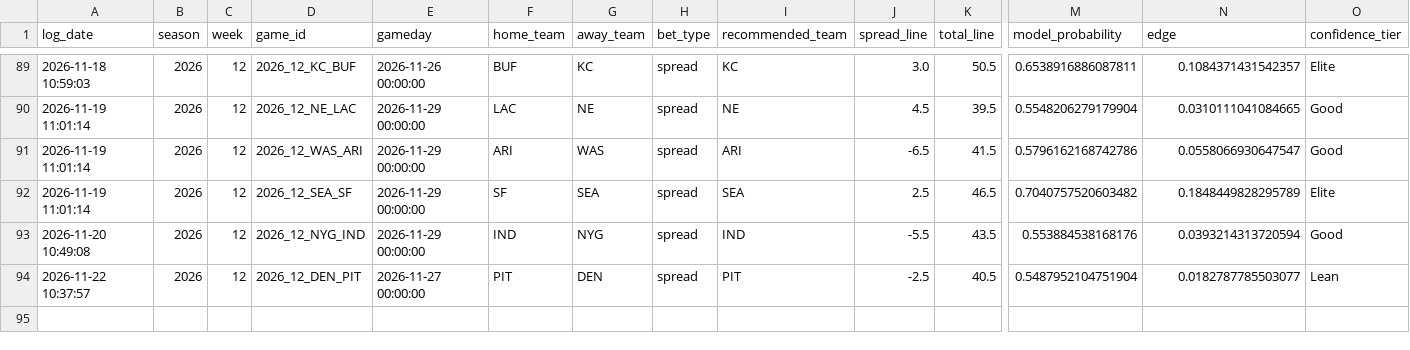
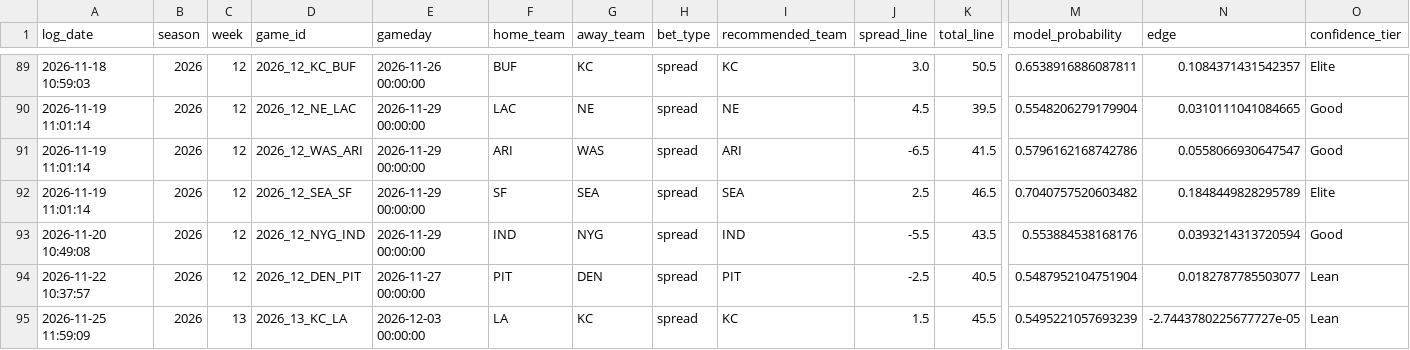
Before and after one commit to William-Bill1/nfl-predictions, a CSV file: data_files/betting_recommendations_log.csv, drawn as a sheet; only a part is shown, gaps mark what is left out; rows hold the shown columns only; the diff names each change by its address in the sheet, - before the commit and + after, or states it on an @@ line.

```diff
--- a/data_files/betting_recommendations_log.csv
+++ b/data_files/betting_recommendations_log.csv
+row 95: 2026-11-25 11:59:09 | 2026 | 13 | 2026_13_KC_LA | 2026-12-03 00:00:00 | LA | KC | spread | KC | 1.5 | 45.5 | 0.5495221057693239 | -2.7443780225677727e-05 | Lean
```
Also changed, not shown: data_files/nfl_games_historical.csv, 4 other files.
